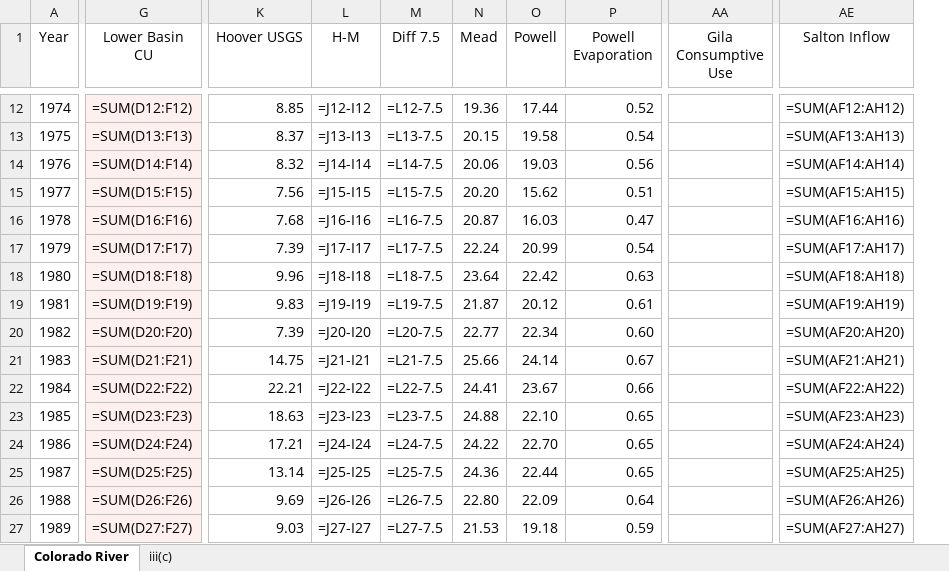
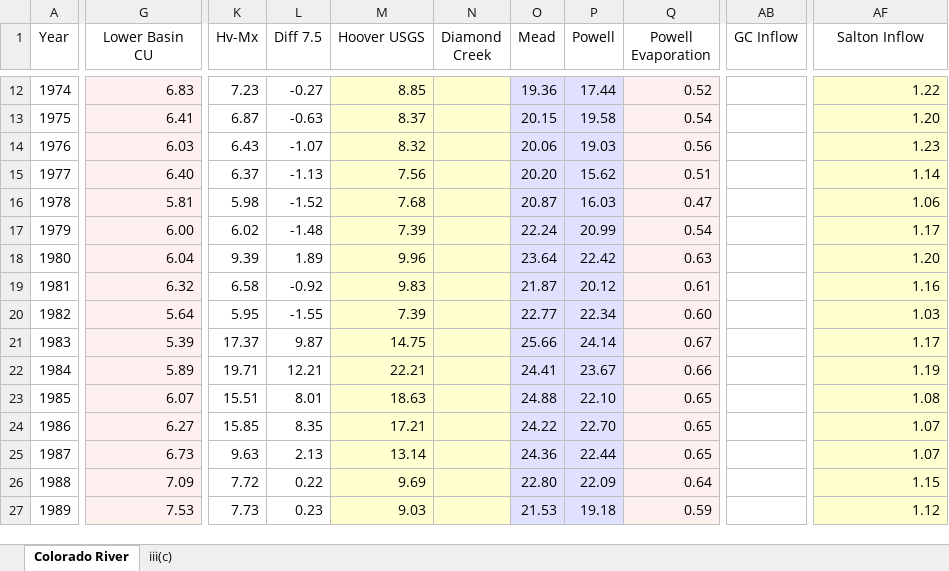
Before and after one commit to EdMillard/riverwar, an Excel workbook: Colorado_River_Math.xlsx, sheet Colorado River, drawn as a sheet; only a part is shown, gaps mark what is left out; values as stored, in another font and other column widths than the file's, no borders; formulas without a stored value are shown as written; removed rows and columns are numbered as before the commit, all else as after; the diff covers the shown part only; the diff names each change by its address in the sheet, - before the commit and + after, or states it on an @@ line.

```diff
--- a/Colorado_River_Math.xlsx (sheet Colorado River)
+++ b/Colorado_River_Math.xlsx (sheet Colorado River)
+column K (Hv-Mx), rows 12-27: 7.23 | 6.87 | 6.43 | 6.37 | 5.98 | 6.02 | 9.39 | 6.58 | 5.95 | 17.37 | 19.71 | 15.51 | 15.85 | 9.63 | 7.72 | 7.73
+column L (Diff 7.5), rows 12-27: -0.27 | -0.63 | -1.07 | -1.13 | -1.52 | -1.48 | 1.89 | -0.92 | -1.55 | 9.87 | 12.21 | 8.01 | 8.35 | 2.13 | 0.22 | 0.23
-column L (H-M), rows 12-27: =J12-I12 | =J13-I13 | =J14-I14 | =J15-I15 | =J16-I16 | =J17-I17 | =J18-I18 | =J19-I19 | =J20-I20 | =J21-I21 | =J22-I22 | =J23-I23 | =J24-I24 | =J25-I25 | =J26-I26 | =J27-I27
-column M (Diff 7.5), rows 12-27: =L12-7.5 | =L13-7.5 | =L14-7.5 | =L15-7.5 | =L16-7.5 | =L17-7.5 | =L18-7.5 | =L19-7.5 | =L20-7.5 | =L21-7.5 | =L22-7.5 | =L23-7.5 | =L24-7.5 | =L25-7.5 | =L26-7.5 | =L27-7.5
+column N (Diamond Creek), empty
-column AA (Gila Consumptive Use), empty
+column AB (GC Inflow), empty
-G12 (Lower Basin CU): =SUM(D12:F12)
+G12 (Lower Basin CU): 6.83
-M12:M27 fill: none
+M12:M27 fill: #FFFFD0
-O12:P27 fill: none
+O12:P27 fill: #E0E0FF
-Q12:Q27 fill: none
+Q12:Q27 fill: #FFF0F0
-AF12:AF27 fill: none
+AF12:AF27 fill: #FFFFD0
-AF12 (Salton Inflow): =SUM(AF12:AH12)
+AF12 (Salton Inflow): 1.22
-G13 (Lower Basin CU): =SUM(D13:F13)
+G13 (Lower Basin CU): 6.41
-AF13 (Salton Inflow): =SUM(AF13:AH13)
+AF13 (Salton Inflow): 1.20
-G14 (Lower Basin CU): =SUM(D14:F14)
+G14 (Lower Basin CU): 6.03
-AF14 (Salton Inflow): =SUM(AF14:AH14)
+AF14 (Salton Inflow): 1.23
-G15 (Lower Basin CU): =SUM(D15:F15)
+G15 (Lower Basin CU): 6.40
-AF15 (Salton Inflow): =SUM(AF15:AH15)
+AF15 (Salton Inflow): 1.14
-G16 (Lower Basin CU): =SUM(D16:F16)
+G16 (Lower Basin CU): 5.81
-AF16 (Salton Inflow): =SUM(AF16:AH16)
+AF16 (Salton Inflow): 1.06
-G17 (Lower Basin CU): =SUM(D17:F17)
+G17 (Lower Basin CU): 6.00
-AF17 (Salton Inflow): =SUM(AF17:AH17)
+AF17 (Salton Inflow): 1.17
-G18 (Lower Basin CU): =SUM(D18:F18)
+G18 (Lower Basin CU): 6.04
-AF18 (Salton Inflow): =SUM(AF18:AH18)
+AF18 (Salton Inflow): 1.20
-G19 (Lower Basin CU): =SUM(D19:F19)
+G19 (Lower Basin CU): 6.32
-AF19 (Salton Inflow): =SUM(AF19:AH19)
+AF19 (Salton Inflow): 1.16
-G20 (Lower Basin CU): =SUM(D20:F20)
+G20 (Lower Basin CU): 5.64
-AF20 (Salton Inflow): =SUM(AF20:AH20)
+AF20 (Salton Inflow): 1.03
-G21 (Lower Basin CU): =SUM(D21:F21)
+G21 (Lower Basin CU): 5.39
-AF21 (Salton Inflow): =SUM(AF21:AH21)
+AF21 (Salton Inflow): 1.17
-G22 (Lower Basin CU): =SUM(D22:F22)
+G22 (Lower Basin CU): 5.89
-AF22 (Salton Inflow): =SUM(AF22:AH22)
+AF22 (Salton Inflow): 1.19
-G23 (Lower Basin CU): =SUM(D23:F23)
+G23 (Lower Basin CU): 6.07
-AF23 (Salton Inflow): =SUM(AF23:AH23)
+AF23 (Salton Inflow): 1.08
-G24 (Lower Basin CU): =SUM(D24:F24)
+G24 (Lower Basin CU): 6.27
-AF24 (Salton Inflow): =SUM(AF24:AH24)
+AF24 (Salton Inflow): 1.07
-G25 (Lower Basin CU): =SUM(D25:F25)
+G25 (Lower Basin CU): 6.73
-AF25 (Salton Inflow): =SUM(AF25:AH25)
+AF25 (Salton Inflow): 1.07
-G26 (Lower Basin CU): =SUM(D26:F26)
+G26 (Lower Basin CU): 7.09
-AF26 (Salton Inflow): =SUM(AF26:AH26)
+AF26 (Salton Inflow): 1.15
-G27 (Lower Basin CU): =SUM(D27:F27)
+G27 (Lower Basin CU): 7.53
-AF27 (Salton Inflow): =SUM(AF27:AH27)
+AF27 (Salton Inflow): 1.12
```
Also changed, not shown: 105 edited cells and cell formats elsewhere in this sheet, sheet iii(c), 3 other files.
